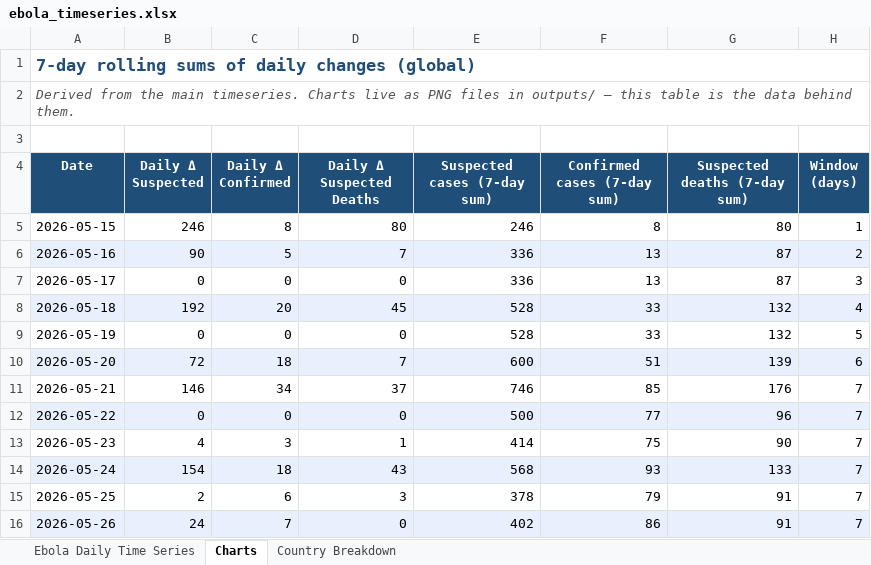
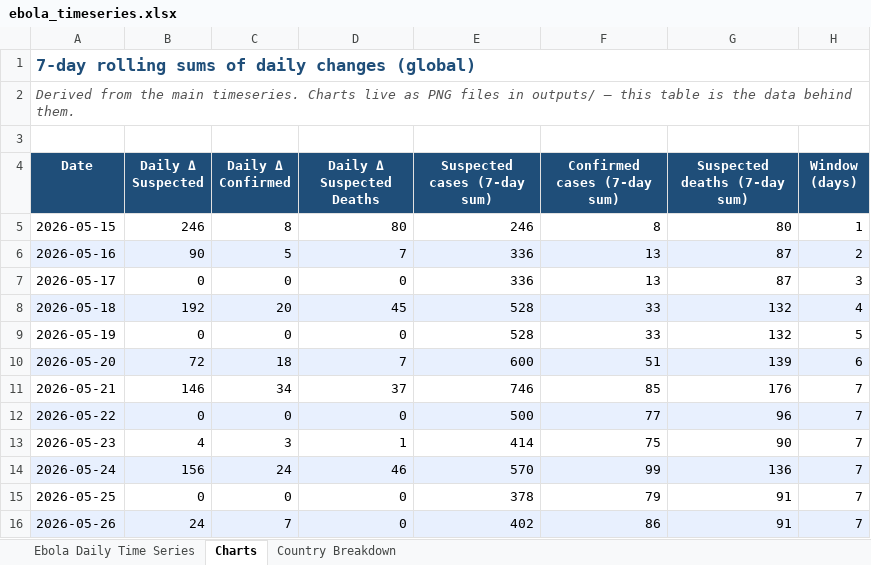
Before and after one commit to webbegole/ebola-bundibugyo-tracker-2026, an Excel workbook: outputs/ebola_timeseries.xlsx, sheet Charts, drawn as a sheet; values as stored, in another font and other column widths than the file's, no borders; the diff names each change by its address in the sheet, - before the commit and + after, or states it on an @@ line.

Commit message:
Daily update 2026-05-27: apply WHO Sitrep 02 (data as of 24 May) to May 24 row; sus 904->906, conf 106->112, total 1010->1018, sus_deaths 220->223; LAST_SITREP_STABLE_DATE 2026-05-18 -> 2026-05-24

```diff
--- a/outputs/ebola_timeseries.xlsx (sheet Charts)
+++ b/outputs/ebola_timeseries.xlsx (sheet Charts)
-B14 (Daily Δ Suspected): 154
+B14 (Daily Δ Suspected): 156
-C14 (Daily Δ Confirmed): 18
+C14 (Daily Δ Confirmed): 24
-D14 (Daily Δ Suspected Deaths): 43
+D14 (Daily Δ Suspected Deaths): 46
-E14 (Suspected cases (7-day sum)): 568
+E14 (Suspected cases (7-day sum)): 570
-F14 (Confirmed cases (7-day sum)): 93
+F14 (Confirmed cases (7-day sum)): 99
-G14 (Suspected deaths (7-day sum)): 133
+G14 (Suspected deaths (7-day sum)): 136
-B15 (Daily Δ Suspected): 2
+B15 (Daily Δ Suspected): 0
-C15 (Daily Δ Confirmed): 6
+C15 (Daily Δ Confirmed): 0
-D15 (Daily Δ Suspected Deaths): 3
+D15 (Daily Δ Suspected Deaths): 0
```
Also changed, not shown: sheet Ebola Daily Time Series, sheet Country Breakdown, 8 other files.
